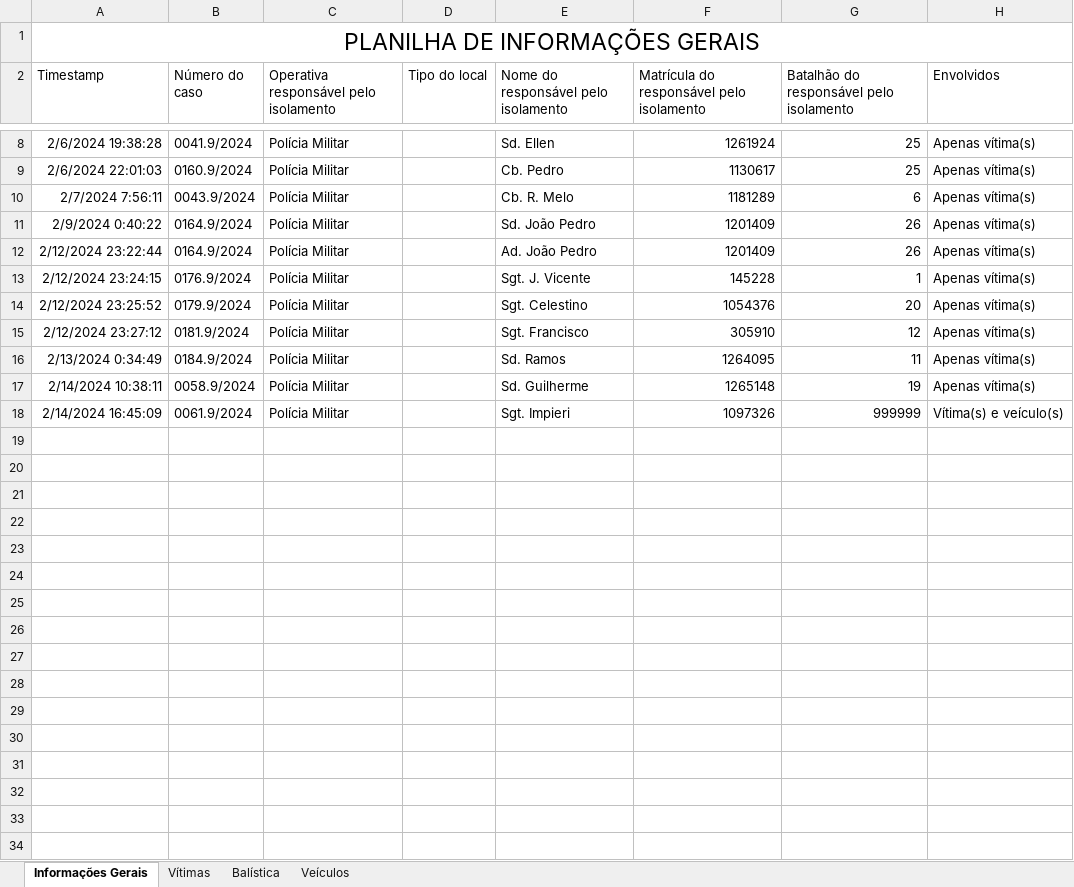
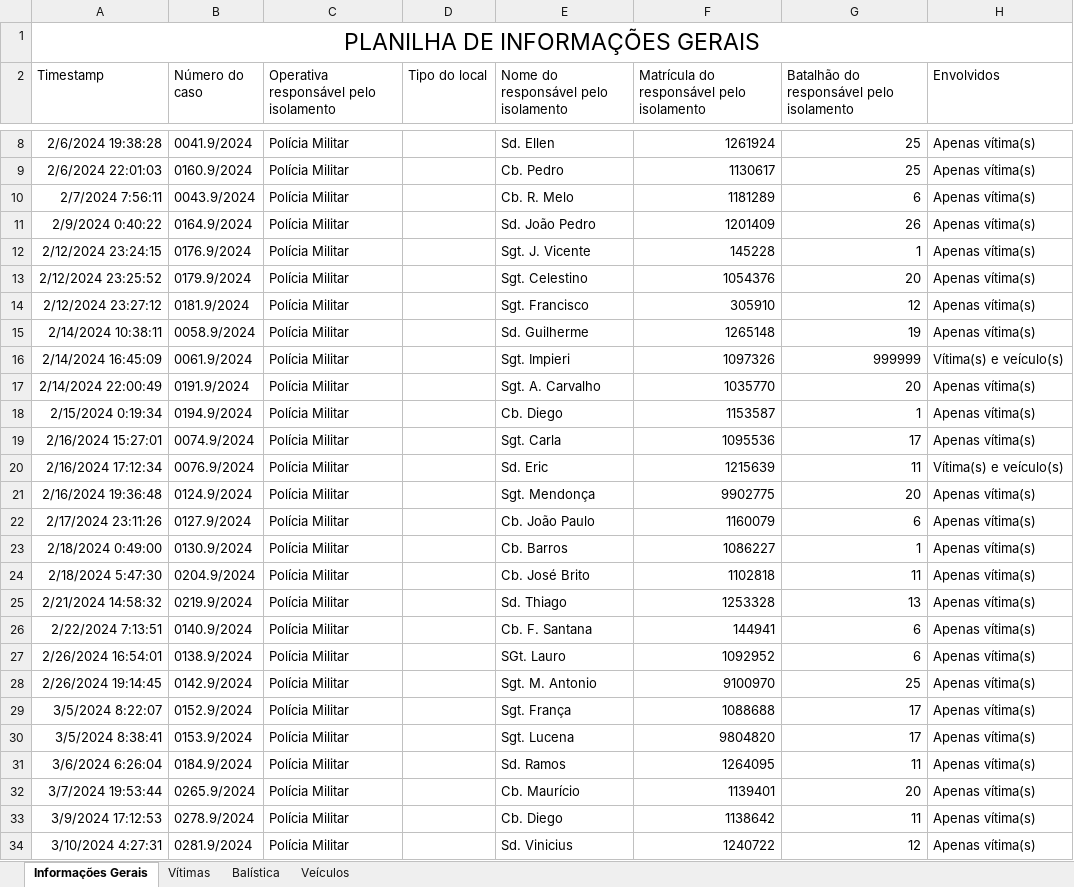
Before and after one commit to betson-fernando/laudo-pericial, an Excel workbook: Forms.xlsx, sheet Informações Gerais, drawn as a sheet; only a part is shown, gaps mark what is left out; values as stored, in another font and other column widths than the file's, no borders; charts and pictures not drawn; removed rows and columns are numbered as before the commit, all else as after; the diff names each change by its address in the sheet, - before the commit and + after, or states it on an @@ line.

```diff
--- a/Forms.xlsx (sheet Informações Gerais)
+++ b/Forms.xlsx (sheet Informações Gerais)
-row 12: 2/12/2024 23:22:44 | 0164.9/2024 | Polícia Militar |  | Ad. João Pedro | 1201409 | 26 | Apenas vítima(s)
-row 16: 2/13/2024 0:34:49 | 0184.9/2024 | Polícia Militar |  | Sd. Ramos | 1264095 | 11 | Apenas vítima(s)
+row 17: 2/14/2024 22:00:49 | 0191.9/2024 | Polícia Militar |  | Sgt. A. Carvalho | 1035770 | 20 | Apenas vítima(s)
+row 18: 2/15/2024 0:19:34 | 0194.9/2024 | Polícia Militar |  | Cb. Diego | 1153587 | 1 | Apenas vítima(s)
+row 19: 2/16/2024 15:27:01 | 0074.9/2024 | Polícia Militar |  | Sgt. Carla | 1095536 | 17 | Apenas vítima(s)
+row 20: 2/16/2024 17:12:34 | 0076.9/2024 | Polícia Militar |  | Sd. Eric | 1215639 | 11 | Vítima(s) e veículo(s)
+row 21: 2/16/2024 19:36:48 | 0124.9/2024 | Polícia Militar |  | Sgt. Mendonça | 9902775 | 20 | Apenas vítima(s)
+row 22: 2/17/2024 23:11:26 | 0127.9/2024 | Polícia Militar |  | Cb. João Paulo | 1160079 | 6 | Apenas vítima(s)
+row 23: 2/18/2024 0:49:00 | 0130.9/2024 | Polícia Militar |  | Cb. Barros | 1086227 | 1 | Apenas vítima(s)
+row 24: 2/18/2024 5:47:30 | 0204.9/2024 | Polícia Militar |  | Cb. José Brito | 1102818 | 11 | Apenas vítima(s)
+row 25: 2/21/2024 14:58:32 | 0219.9/2024 | Polícia Militar |  | Sd. Thiago | 1253328 | 13 | Apenas vítima(s)
+row 26: 2/22/2024 7:13:51 | 0140.9/2024 | Polícia Militar |  | Cb. F. Santana | 144941 | 6 | Apenas vítima(s)
+row 27: 2/26/2024 16:54:01 | 0138.9/2024 | Polícia Militar |  | SGt. Lauro | 1092952 | 6 | Apenas vítima(s)
+row 28: 2/26/2024 19:14:45 | 0142.9/2024 | Polícia Militar |  | Sgt. M. Antonio | 9100970 | 25 | Apenas vítima(s)
+row 29: 3/5/2024 8:22:07 | 0152.9/2024 | Polícia Militar |  | Sgt. França | 1088688 | 17 | Apenas vítima(s)
+row 30: 3/5/2024 8:38:41 | 0153.9/2024 | Polícia Militar |  | Sgt. Lucena | 9804820 | 17 | Apenas vítima(s)
+row 31: 3/6/2024 6:26:04 | 0184.9/2024 | Polícia Militar |  | Sd. Ramos | 1264095 | 11 | Apenas vítima(s)
+row 32: 3/7/2024 19:53:44 | 0265.9/2024 | Polícia Militar |  | Cb. Maurício | 1139401 | 20 | Apenas vítima(s)
+row 33: 3/9/2024 17:12:53 | 0278.9/2024 | Polícia Militar |  | Cb. Diego | 1138642 | 11 | Apenas vítima(s)
+row 34: 3/10/2024 4:27:31 | 0281.9/2024 | Polícia Militar |  | Sd. Vinicius | 1240722 | 12 | Apenas vítima(s)
```
Also changed, not shown: sheet Vítimas, Parametros.xlsx, 26 other files.
